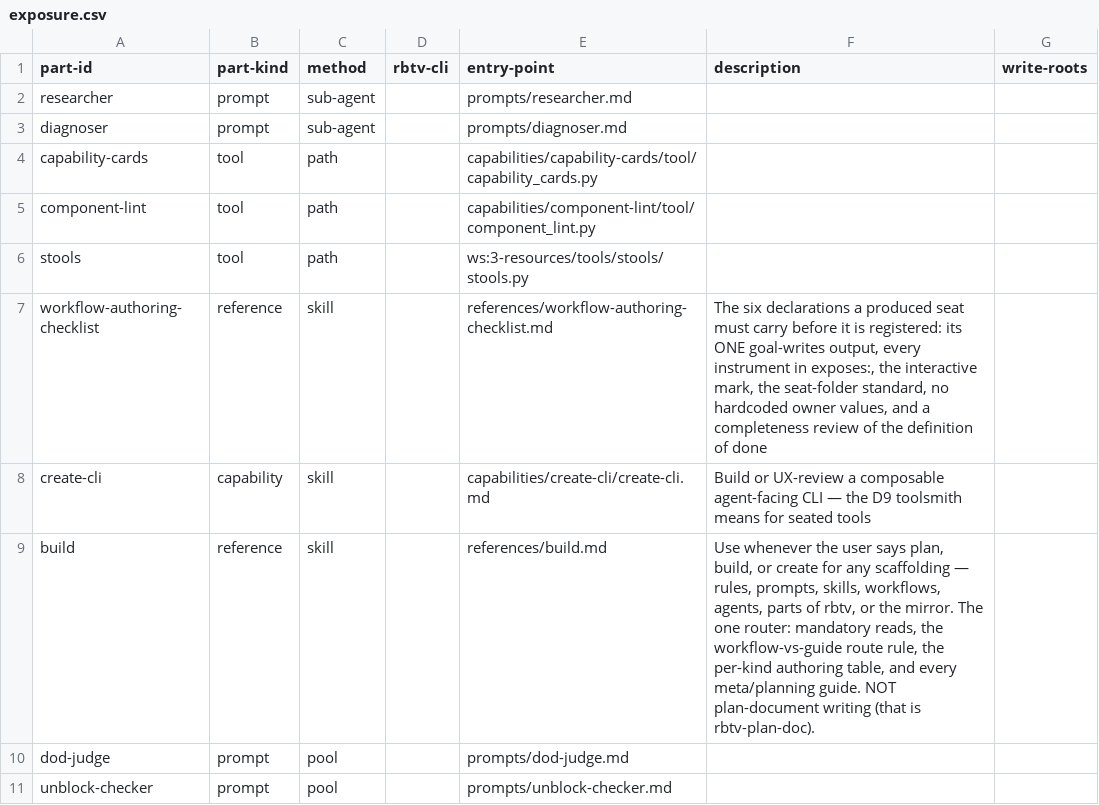
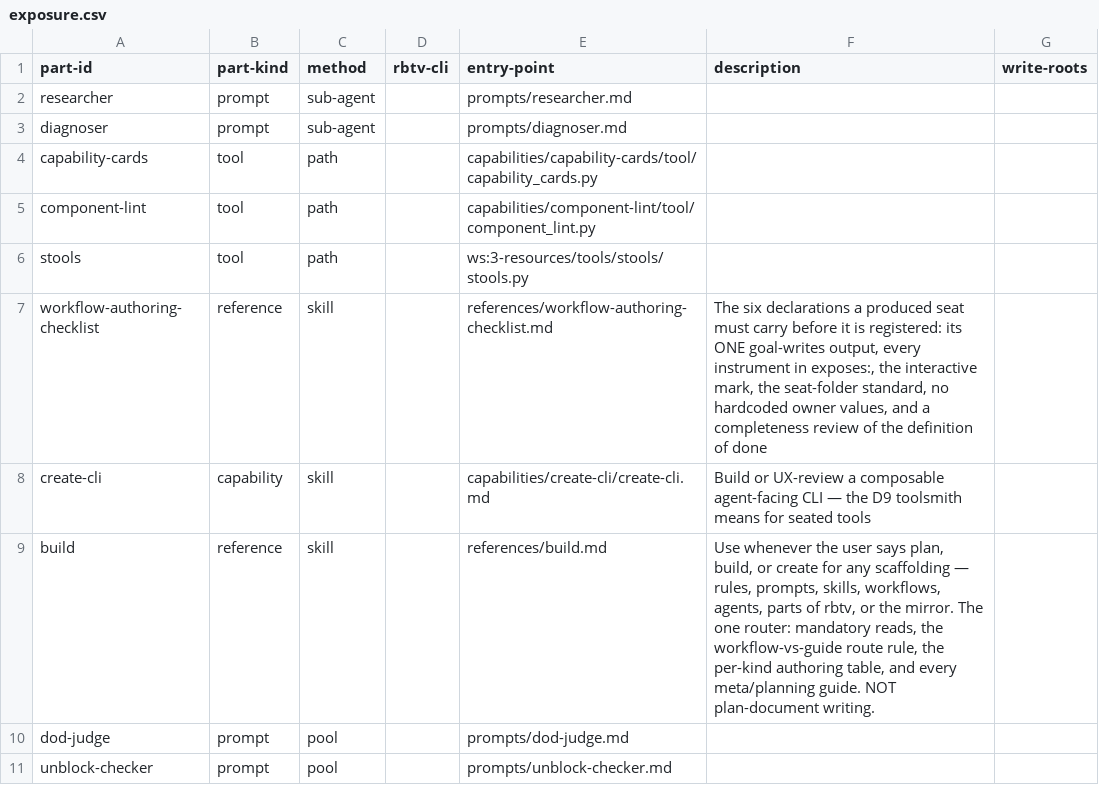
Before and after one commit to tecer-ai/rbtv, a CSV file: meta/planning/exposure.csv, drawn as a sheet; only a part is shown.

```diff
--- a/meta/planning/exposure.csv
+++ b/meta/planning/exposure.csv
@@ -8,3 +8,3 @@ workflow-authoring-checklist,reference,skill,,references/workflow-authoring-chec
 create-cli,capability,skill,,capabilities/create-cli/create-cli.md,Build or UX-review a composable agent-facing CLI — the D9 toolsmith means for seated tools,
-build,reference,skill,,references/build.md,"Use whenever the user says plan, build, or create for any scaffolding — rules, prompts, skills, workflows, agents, parts of rbtv, or the mirror. The one router: mandatory reads, the workflow-vs-guide route rule, the per-kind authoring table, and every meta/planning guide. NOT plan-document writing (that is rbtv-plan-doc).",
+build,reference,skill,,references/build.md,"Use whenever the user says plan, build, or create for any scaffolding — rules, prompts, skills, workflows, agents, parts of rbtv, or the mirror. The one router: mandatory reads, the workflow-vs-guide route rule, the per-kind authoring table, and every meta/planning guide. NOT plan-document writing.",
 dod-judge,prompt,pool,,prompts/dod-judge.md,,
```
Also changed, not shown: 4 other files.
